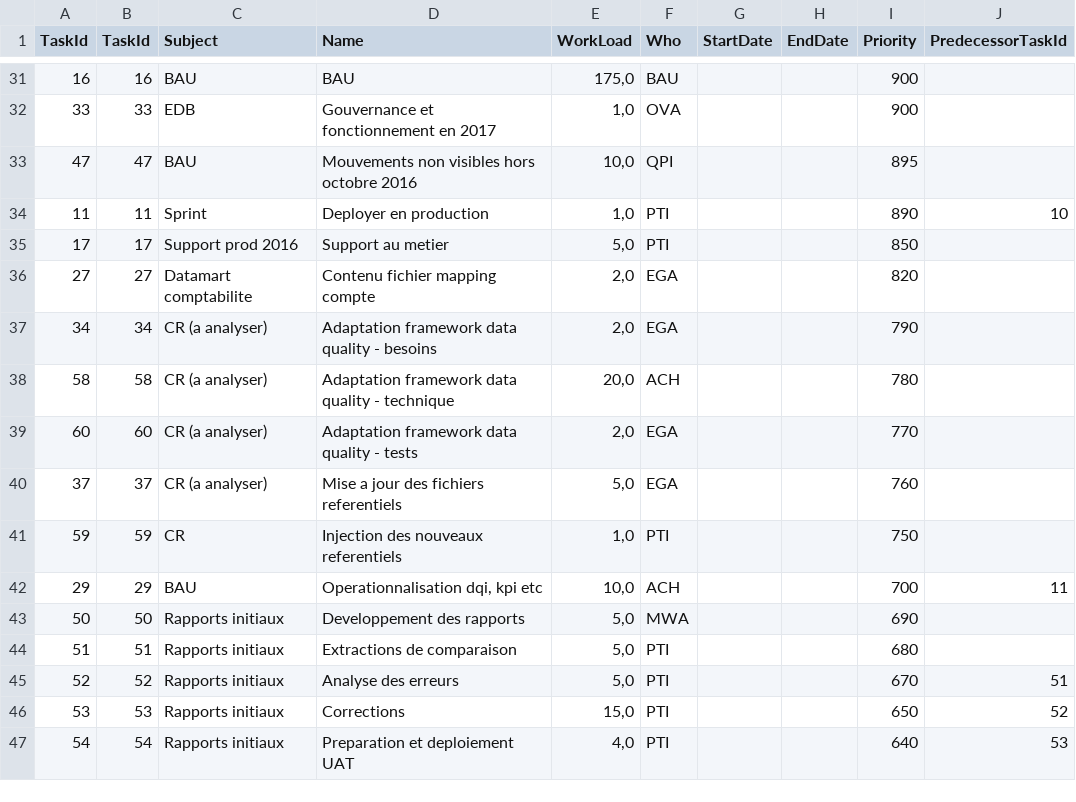
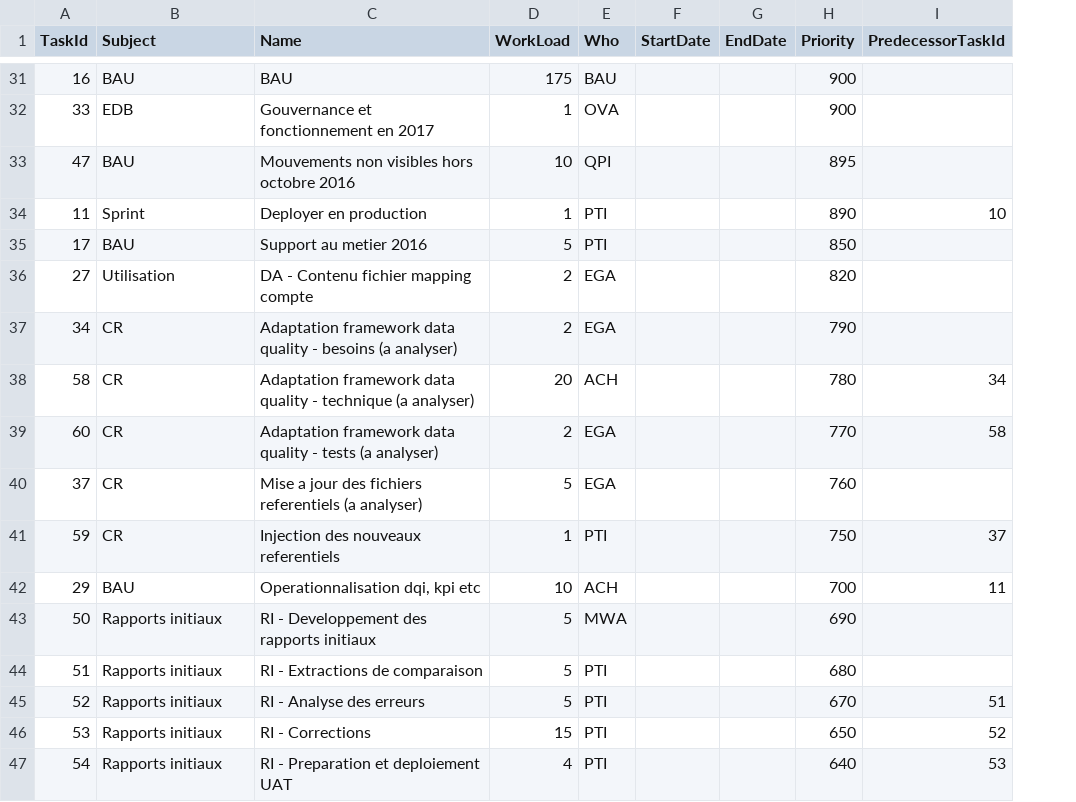
Before and after one commit to chris87DS/ProjectManagement, a CSV file: tasksProjet.csv, drawn as a sheet; only a part is shown, gaps mark what is left out; removed rows and columns are numbered as before the commit, all else as after; the diff covers the shown part only; the diff names each change by its address in the sheet, - before the commit and + after, or states it on an @@ line.

```diff
--- a/tasksProjet.csv
+++ b/tasksProjet.csv
-column B (TaskId), rows 31-47: 16 | 33 | 47 | 11 | 17 | 27 | 34 | 58 | 60 | 37 | 59 | 29 | 50 | 51 | 52 | 53 | 54
-D31 (WorkLoad): 175,0
+D31 (WorkLoad): 175
-D32 (WorkLoad): 1,0
+D32 (WorkLoad): 1
-D33 (WorkLoad): 10,0
+D33 (WorkLoad): 10
-D34 (WorkLoad): 1,0
+D34 (WorkLoad): 1
-B35 (Subject): Support prod 2016
+B35 (Subject): BAU
-C35 (Name): Support au metier
+C35 (Name): Support au metier 2016
-D35 (WorkLoad): 5,0
+D35 (WorkLoad): 5
-B36 (Subject): Datamart comptabilite
+B36 (Subject): Utilisation
-C36 (Name): Contenu fichier mapping compte
+C36 (Name): DA - Contenu fichier mapping compte
-D36:D37 (WorkLoad): 2,0
+D36:D37 (WorkLoad): 2
-B37:B40 (Subject): CR (a analyser)
+B37:B40 (Subject): CR
-C37 (Name): …- besoins
+C37 (Name): …- besoins (a analyser)
-C38 (Name): …- technique
+C38 (Name): …- technique (a analyser)
-D38 (WorkLoad): 20,0
+D38 (WorkLoad): 20
-I38 (PredecessorTaskId): (empty)
+I38 (PredecessorTaskId): 34
-C39 (Name): …- tests
+C39 (Name): …- tests (a analyser)
-D39 (WorkLoad): 2,0
+D39 (WorkLoad): 2
-I39 (PredecessorTaskId): (empty)
+I39 (PredecessorTaskId): 58
-C40 (Name): Mise a jour des fichiers referentiels
+C40 (Name): Mise a jour des fichiers referentiels (a analyser)
-D40 (WorkLoad): 5,0
+D40 (WorkLoad): 5
-D41 (WorkLoad): 1,0
+D41 (WorkLoad): 1
-I41 (PredecessorTaskId): (empty)
+I41 (PredecessorTaskId): 37
-D42 (WorkLoad): 10,0
+D42 (WorkLoad): 10
-C43 (Name): Developpement des rapports
+C43 (Name): RI - Developpement des rapports initiaux
-D43:D45 (WorkLoad): 5,0
+D43:D45 (WorkLoad): 5
-C44 (Name): Extractions de comparaison
+C44 (Name): RI - Extractions de comparaison
-C45 (Name): Analyse des erreurs
+C45 (Name): RI - Analyse des erreurs
-C46 (Name): Corrections
+C46 (Name): RI - Corrections
-D46 (WorkLoad): 15,0
+D46 (WorkLoad): 15
-C47 (Name): Preparation et deploiement UAT
+C47 (Name): RI - Preparation et deploiement UAT
-D47 (WorkLoad): 4,0
+D47 (WorkLoad): 4
```
Also changed, not shown: 7 added rows, 7 removed rows and 55 edited cells elsewhere in this file, 2 other files.
